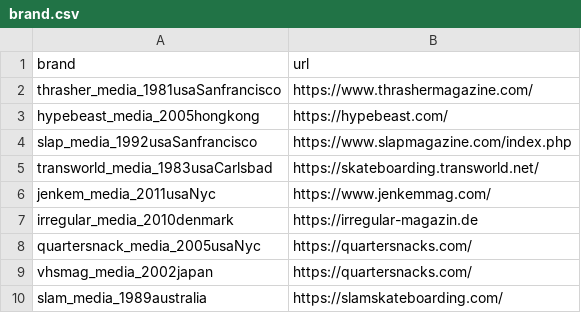
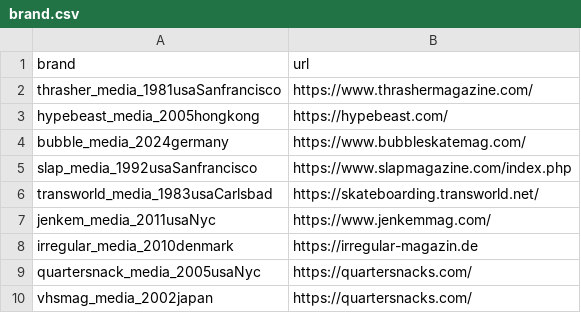
Before and after one commit to tecnic8000/2024, a CSV file: brand.csv, drawn as a sheet; only a part is shown; the shorter side is filled out with more unchanged rows.

Commit message:
Update brand.csv

```diff
--- a/brand.csv
+++ b/brand.csv
@@ -3,2 +3,3 @@ thrasher_media_1981usaSanfrancisco,https://www.thrashermagazine.com/
 hypebeast_media_2005hongkong,https://hypebeast.com/
+bubble_media_2024germany,https://www.bubbleskatemag.com/
 slap_media_1992usaSanfrancisco,https://www.slapmagazine.com/index.php
```
